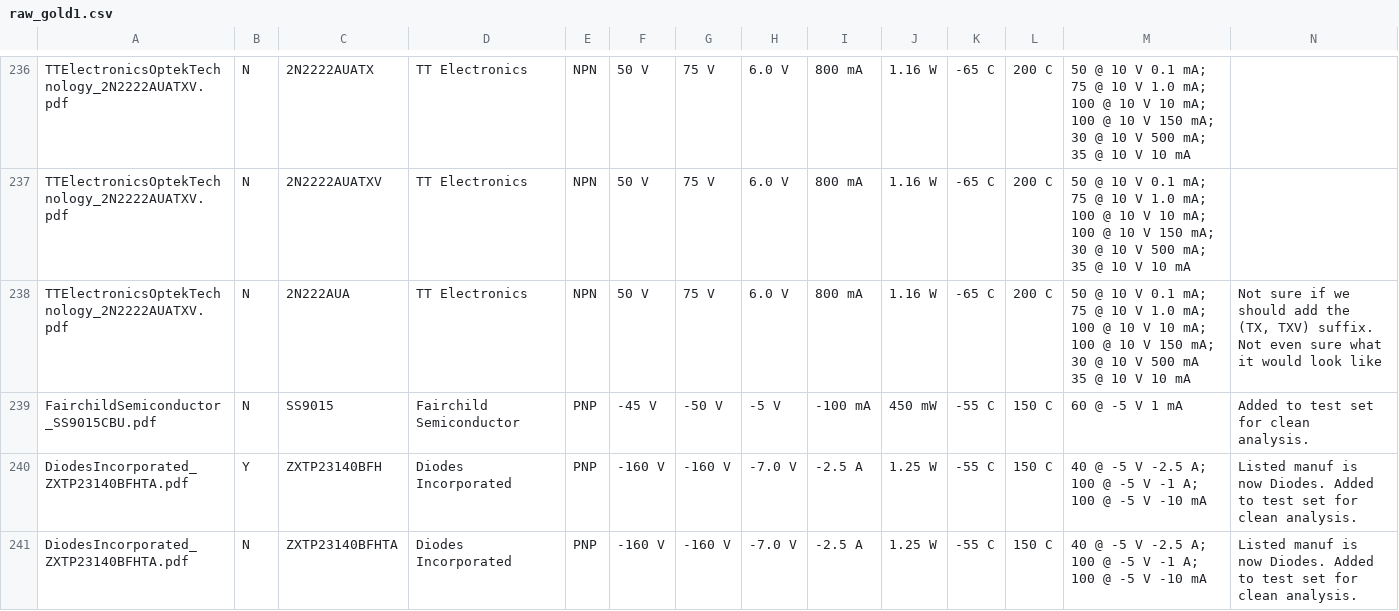
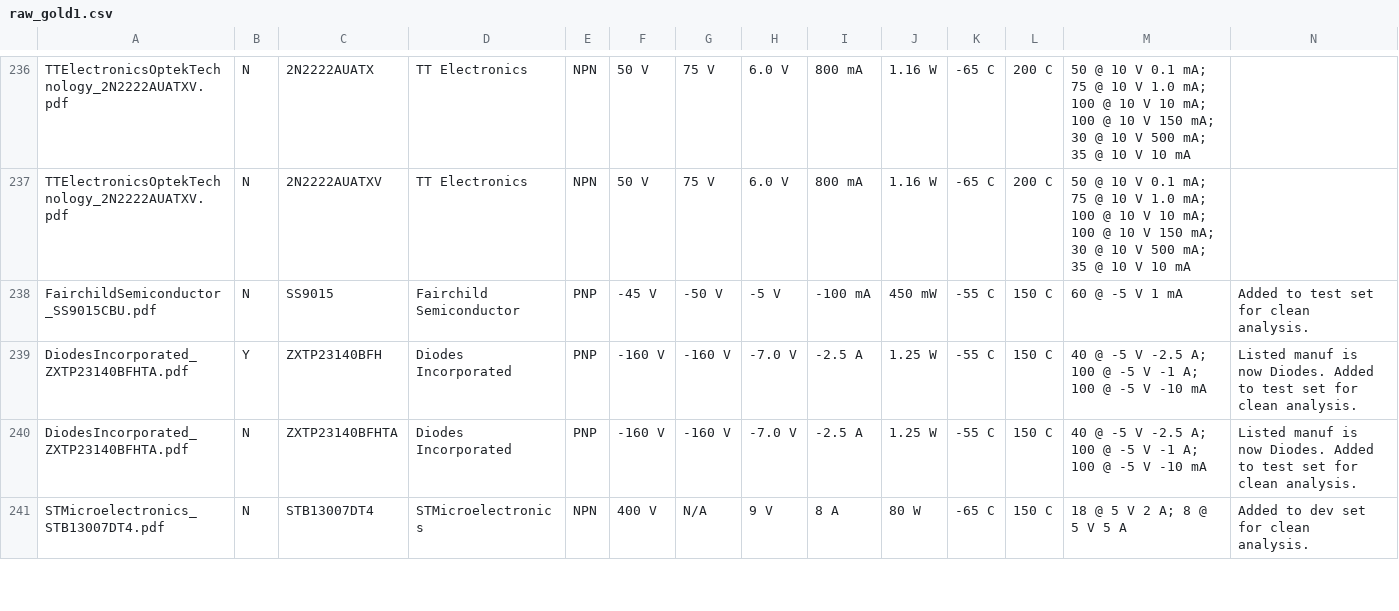
Before and after one commit to lukehsiao/tecs-hardware-kbc, a CSV file: hack/transistors/data/src/raw_gold1.csv, drawn as a sheet; only a part is shown, gaps mark what is left out; the shorter side is filled out with more unchanged rows; rows hold the shown columns only; the diff names each change by its address in the sheet, - before the commit and + after, or states it on an @@ line.

```diff
--- a/hack/transistors/data/src/raw_gold1.csv
+++ b/hack/transistors/data/src/raw_gold1.csv
-row 238: TTElectronicsOptekTechnology_2N2222AUATXV.pdf | N | 2N222AUA | TT Electronics | NPN | 50 V | 75 V | 6.0 V | 800 mA | 1.16 W | -65 C | 200 C | 50 @ 10 V 0.1 mA; 75 @ 10 V 1.0 mA; 100 @ 10 V 10 mA; 100 @ 10 V 150 mA; 30 @ 10 V 500 mA 35 @ 10 V 10 mA | Not sure if we should add the (TX, TXV) suffix. Not even sure what it would look like
```
Also changed, not shown: hack/transistors/data/dev/dev_gold.csv.
